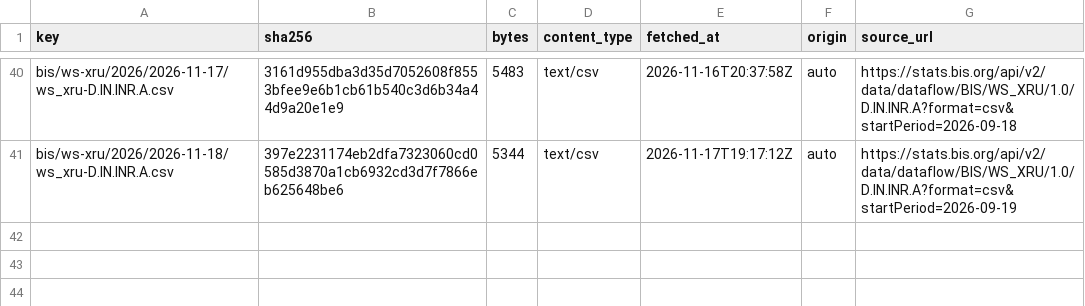
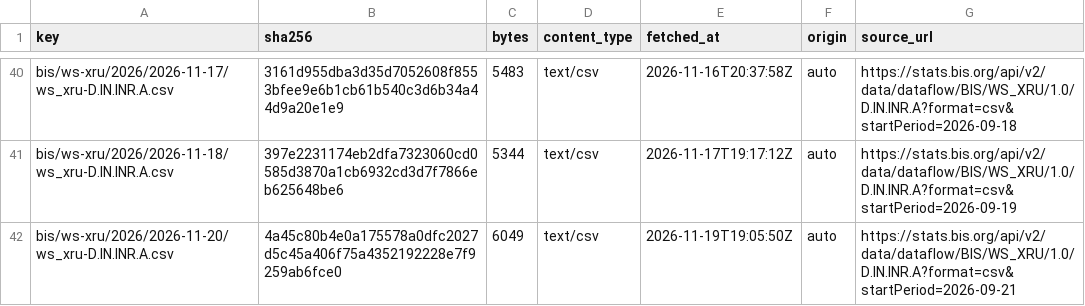
Before and after one commit to xfina-dev/xfina-data, a CSV file: v1/manifests/bis-usd-inr.csv, drawn as a sheet; only a part is shown, gaps mark what is left out; the diff names each change by its address in the sheet, - before the commit and + after, or states it on an @@ line.

```diff
--- a/v1/manifests/bis-usd-inr.csv
+++ b/v1/manifests/bis-usd-inr.csv
+row 42: bis/ws-xru/2026/2026-11-20/ws_xru-D.IN.INR.A.csv | 4a45c80b4e0a175578a0dfc2027d5c45a406f75a4352192228e7f9259ab6fce0 | 6049 | text/csv | 2026-11-19T19:05:50Z | auto | https://stats.bis.org/api/v2/data/dataflow/BIS/WS_XRU/1.0/D.IN.INR.A?format=csv&startPeriod=2026-09-21
```
Also changed, not shown: v1/fx/bis-usd-inr.csv, v1/fx/sbi-forex-card-usd.csv, 2 other files.
